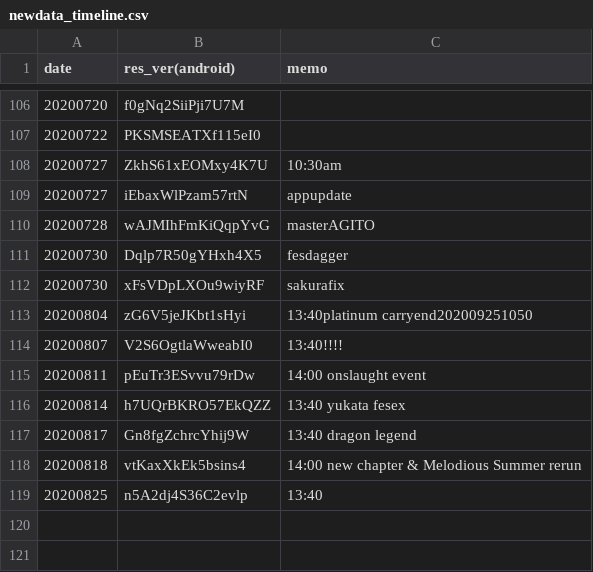
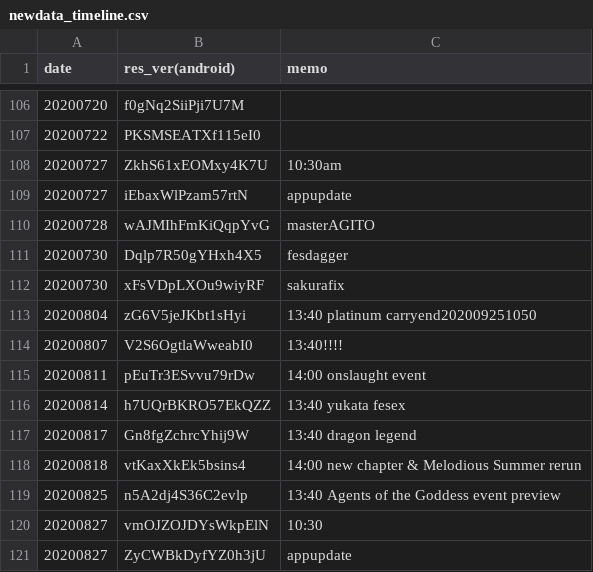
Before and after one commit to sh0wer1ee/DLScripts, a CSV file: newdata_timeline.csv, drawn as a sheet; only a part is shown, gaps mark what is left out.

```diff
--- a/newdata_timeline.csv
+++ b/newdata_timeline.csv
@@ -112,3 +112,3 @@ date,res_ver(android),memo
 20200730,xFsVDpLXOu9wiyRF,sakurafix
-20200804,zG6V5jeJKbt1sHyi,13:40platinum carryend202009251050
+20200804,zG6V5jeJKbt1sHyi,13:40 platinum carryend202009251050
 20200807,V2S6OgtlaWweabI0,13:40!!!!
@@ -118,2 +118,4 @@ date,res_ver(android),memo
 20200818,vtKaxXkEk5bsins4,14:00 new chapter & Melodious Summer rerun
-20200825,n5A2dj4S36C2evlp,13:40
+20200825,n5A2dj4S36C2evlp,13:40 Agents of the Goddess event preview
+20200827,vmOJZOJDYsWkpElN,10:30
+20200827,ZyCWBkDyfYZ0h3jU,appupdate
```
Also changed, not shown: 9 other files.
